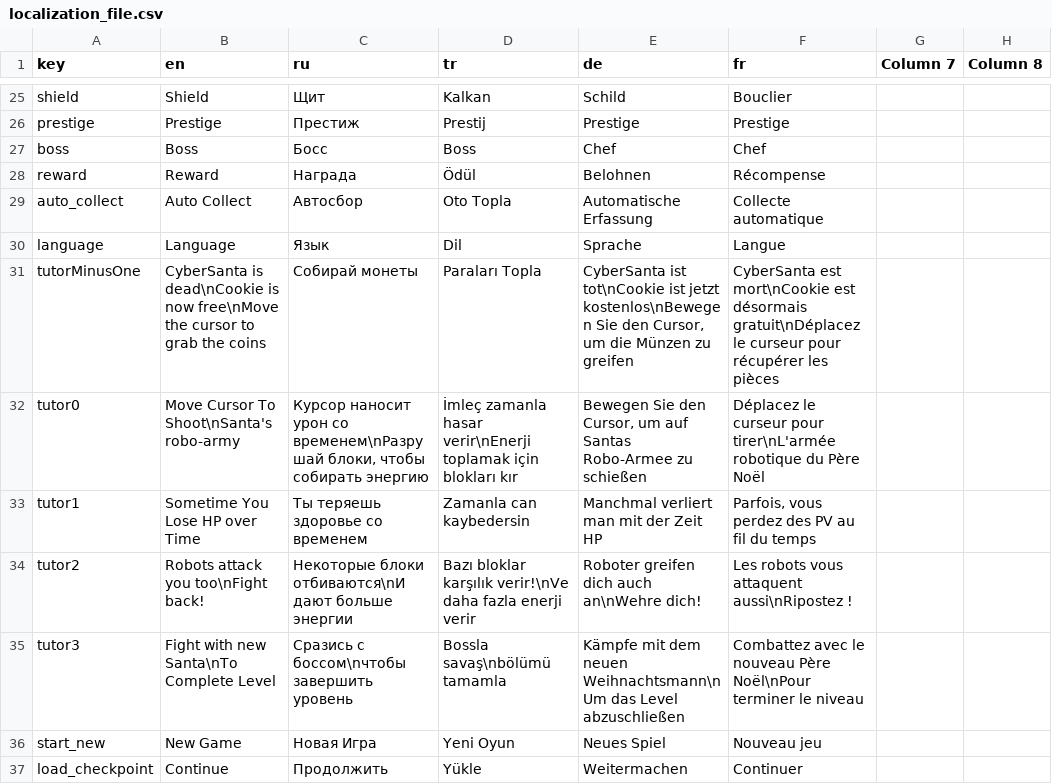
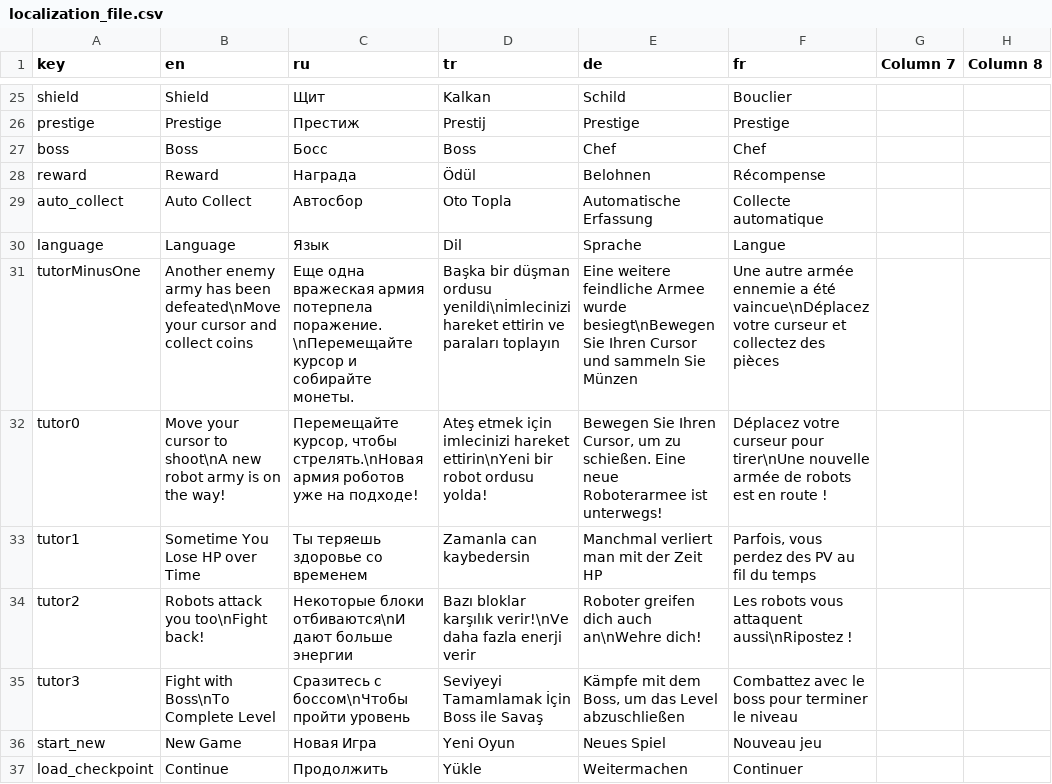
Before and after one commit to Sangheli/arsenal-gear, a CSV file: Assets/SangheliGame/Data/Resources/Localization/localization_file.csv, drawn as a sheet; only a part is shown, gaps mark what is left out; the diff names each change by its address in the sheet, - before the commit and + after, or states it on an @@ line.

```diff
--- a/Assets/SangheliGame/Data/Resources/Localization/localization_file.csv
+++ b/Assets/SangheliGame/Data/Resources/Localization/localization_file.csv
-B31 (en): CyberSanta is dead\nCookie is now free\nMove the cursor to grab the coins
+B31 (en): Another enemy army has been defeated\nMove your cursor and collect coins
-C31 (ru): Собирай монеты
+C31 (ru): Еще одна вражеская армия потерпела поражение.\nПеремещайте курсор и собирайте монеты.
-D31 (tr): Paraları Topla
+D31 (tr): Başka bir düşman ordusu yenildi\nİmlecinizi hareket ettirin ve paraları toplayın
-E31 (de): CyberSanta ist tot\nCookie ist jetzt kostenlos\nBewegen Sie den Cursor, um die Münzen zu greifen
+E31 (de): Eine weitere feindliche Armee wurde besiegt\nBewegen Sie Ihren Cursor und sammeln Sie Münzen
-F31 (fr): CyberSanta est mort\nCookie est désormais gratuit\nDéplacez le curseur pour récupérer les pièces
+F31 (fr): Une autre armée ennemie a été vaincue\nDéplacez votre curseur et collectez des pièces
-B32 (en): Move Cursor To Shoot\nSanta's robo-army
+B32 (en): Move your cursor to shoot\nA new robot army is on the way!
-C32 (ru): Курсор наносит урон со временем\nРазрушай блоки, чтобы собирать энергию
+C32 (ru): Перемещайте курсор, чтобы стрелять.\nНовая армия роботов уже на подходе!
-D32 (tr): İmleç zamanla hasar verir\nEnerji toplamak için blokları kır
+D32 (tr): Ateş etmek için imlecinizi hareket ettirin\nYeni bir robot ordusu yolda!
-E32 (de): Bewegen Sie den Cursor, um auf Santas Robo-Armee zu schießen
+E32 (de): Bewegen Sie Ihren Cursor, um zu schießen. Eine neue Roboterarmee ist unterwegs!
-F32 (fr): Déplacez le curseur pour tirer\nL'armée robotique du Père Noël
+F32 (fr): Déplacez votre curseur pour tirer\nUne nouvelle armée de robots est en route !
-B35 (en): Fight with new Santa\nTo Complete Level
+B35 (en): Fight with Boss\nTo Complete Level
-C35 (ru): Сразись с боссом\nчтобы завершить уровень
+C35 (ru): Сразитесь с боссом\nЧтобы пройти уровень
-D35 (tr): Bossla savaş\nbölümü tamamla
+D35 (tr): Seviyeyi Tamamlamak İçin Boss ile Savaş
-E35 (de): …mit dem neuen Weihnachtsmann\nUm das Level…
+E35 (de): …mit dem Boss, um das Level…
-F35 (fr): …avec le nouveau Père Noël\nPour terminer le…
+F35 (fr): …avec le boss pour terminer le…
```
Also changed, not shown: 1 other file.
